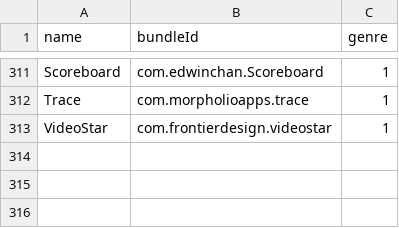
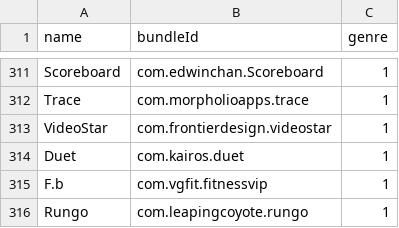
Before and after one commit to ph34rar5on/AppTesters_Repo, a CSV file: bundleId.csv, drawn as a sheet; only a part is shown, gaps mark what is left out.

```diff
--- a/bundleId.csv
+++ b/bundleId.csv
@@ -313 +313,4 @@ Trace,com.morpholioapps.trace,1
 VideoStar,com.frontierdesign.videostar,1
+Duet,com.kairos.duet,1
+F.b,com.vgfit.fitnessvip,1
+Rungo,com.leapingcoyote.rungo,1
```
Also changed, not shown: 5 other files.
